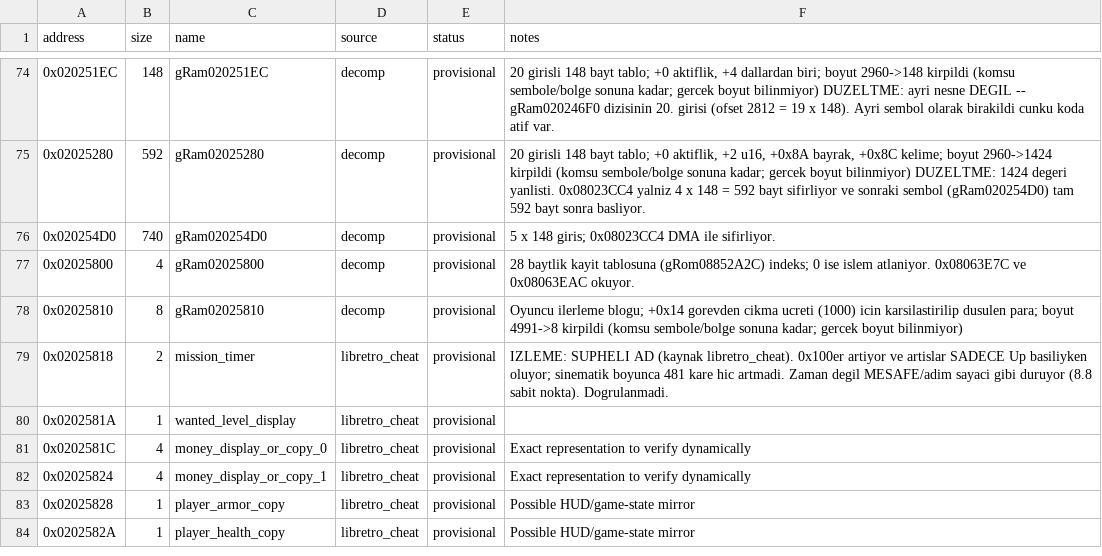
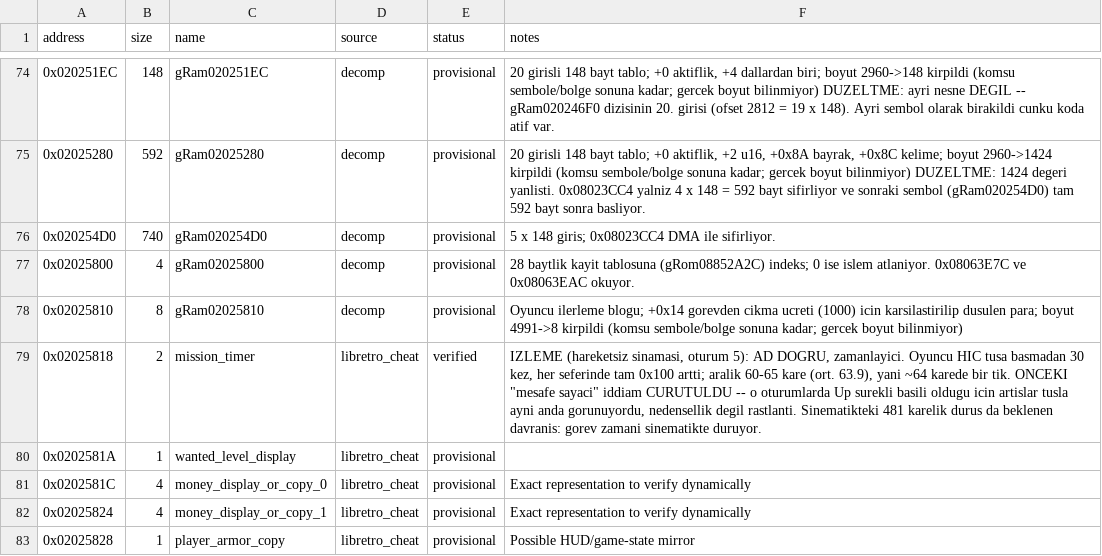
Before and after one commit to ahm3texe/gta-advance, a CSV file: data/ram_map.csv, drawn as a sheet; only a part is shown, gaps mark what is left out; the shorter side is filled out with more unchanged rows.

Commit message:
mission_timer adi DOGRULANDI: hareketsiz sinamasi mesafe iddiasini curuttu

```diff
--- a/data/ram_map.csv
+++ b/data/ram_map.csv
@@ -78,3 +78,3 @@ address,size,name,source,status,notes
 0x02025810,8,gRam02025810,decomp,provisional,Oyuncu ilerleme blogu; +0x14 gorevden cikma ucreti (1000) icin karsilastirilip dusulen para; boyut 4991->8 kirpildi (komsu sembole/bolge sonuna kadar; gercek boyut bilinmiyor)
-0x02025818,2,mission_timer,libretro_cheat,provisional,IZLEME: SUPHELI AD (kaynak libretro_cheat). 0x100er artiyor ve artislar SADECE Up basiliyken oluyor; sinematik boyunca 481 kare hic artmadi. Zaman degil MESAFE/adim sayaci gibi duruyor (8.8 sabit nokta). Dogrulanmadi.
+0x02025818,2,mission_timer,libretro_cheat,verified,"IZLEME (hareketsiz sinamasi, oturum 5): AD DOGRU, zamanlayici. Oyuncu HIC tusa basmadan 30 kez, her seferinde tam 0x100 artti; aralik 60-65 kare (ort. 63.9), yani ~64 karede bir tik. ONCEKI ""mesafe sayaci"" iddiam CURUTULDU -- o oturumlarda Up surekli basili oldugu icin artislar tusla ayni anda gorunuyordu, nedensellik degil rastlanti. Sinematikteki 481 karelik durus da beklenen davranis: gorev zamani sinematikte duruyor."
 0x0202581A,1,wanted_level_display,libretro_cheat,provisional,
```
Also changed, not shown: 1 other file.
